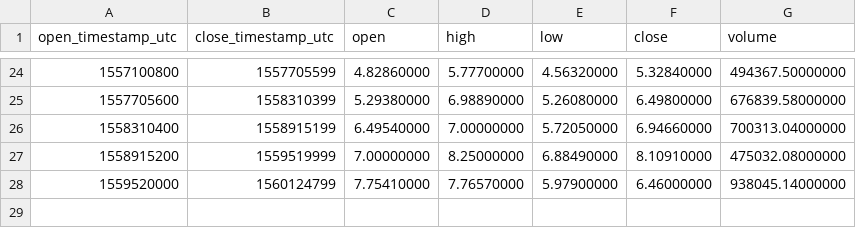
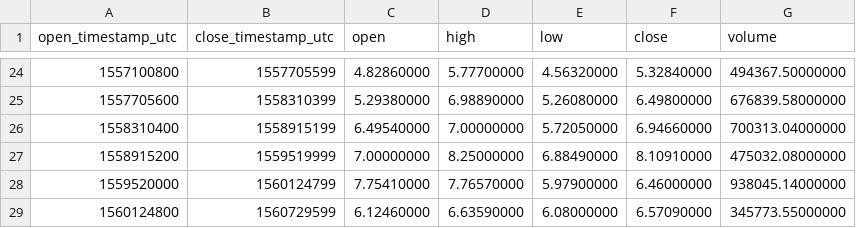
Before and after one commit to cryptobigbro/binance-EOSTUSD, a CSV file: binance-EOSTUSD-1w.csv, drawn as a sheet; only a part is shown, gaps mark what is left out; the diff names each change by its address in the sheet, - before the commit and + after, or states it on an @@ line.

```diff
--- a/binance-EOSTUSD-1w.csv
+++ b/binance-EOSTUSD-1w.csv
+row 29: 1560124800 | 1560729599 | 6.12460000 | 6.63590000 | 6.08000000 | 6.57090000 | 345773.55000000
```
Also changed, not shown: binance-EOSTUSD-1d.csv, binance-EOSTUSD-1h.csv.
